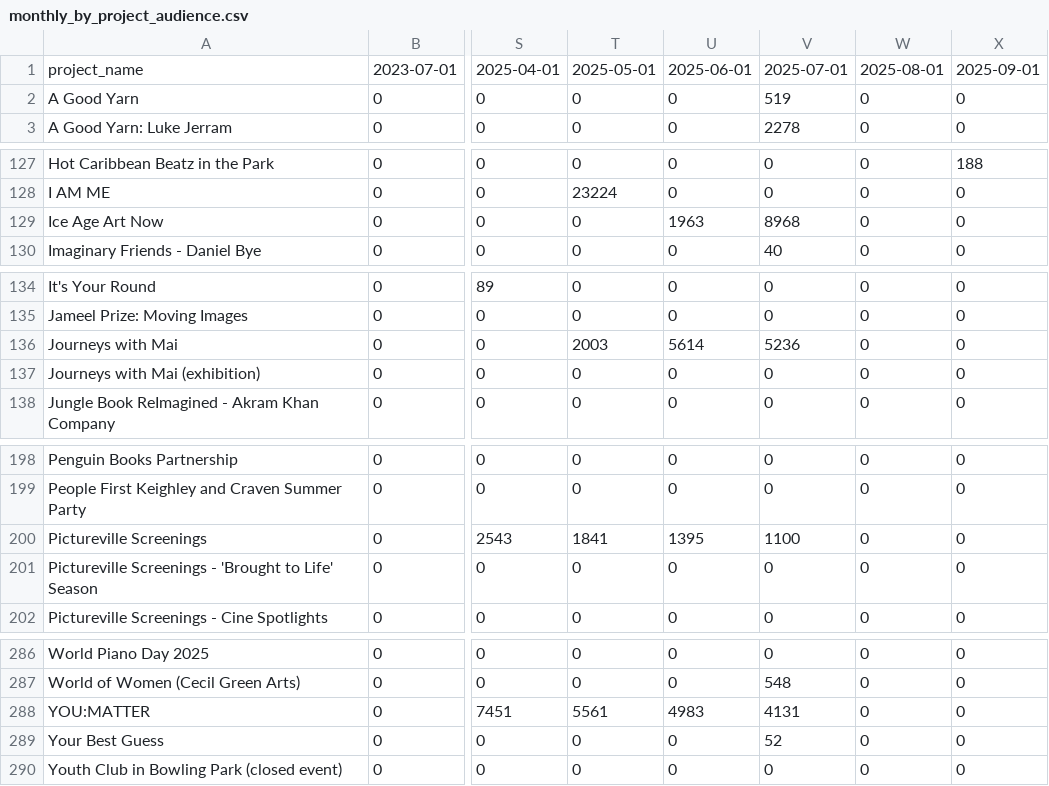
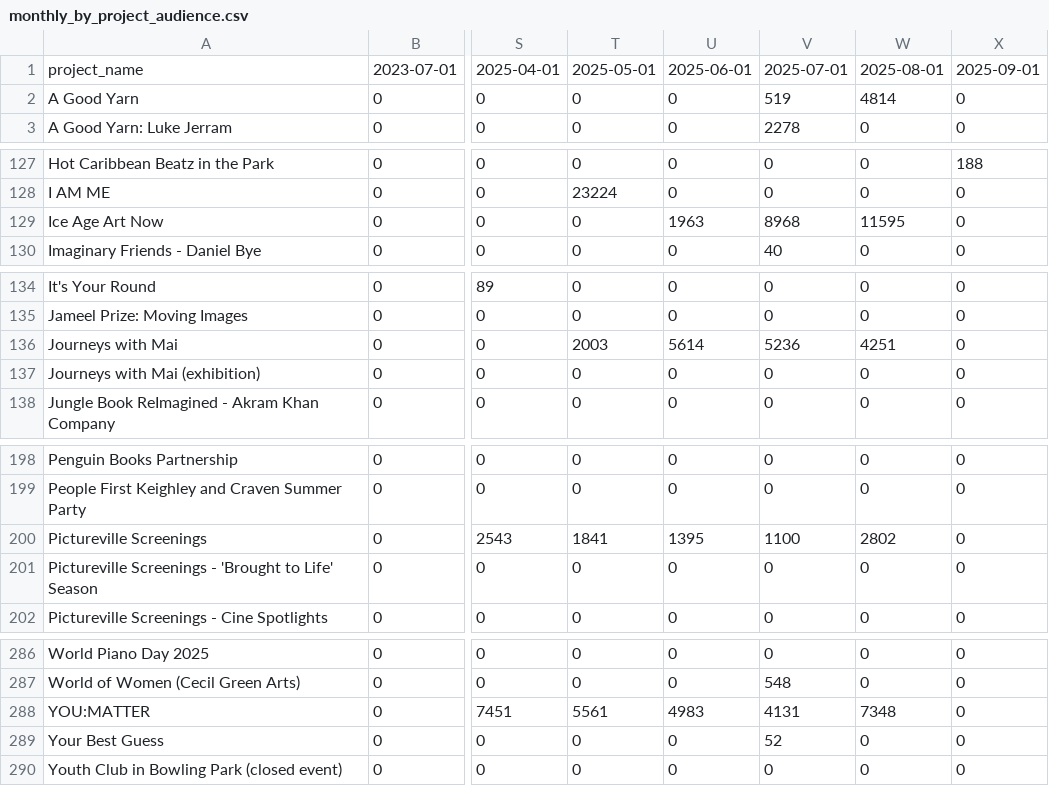
Before and after one commit to open-innovations/bradford-2025, a CSV file: src/themes/programme/_data/events/monthly_by_project_audience.csv, drawn as a sheet; only a part is shown, gaps mark what is left out; the diff names each change by its address in the sheet, - before the commit and + after, or states it on an @@ line.

Commit message:
Updating manual data

```diff
--- a/src/themes/programme/_data/events/monthly_by_project_audience.csv
+++ b/src/themes/programme/_data/events/monthly_by_project_audience.csv
-W2: 0
+W2: 4814
-W129: 0
+W129: 11595
-W136: 0
+W136: 4251
-W200: 0
+W200: 2802
-W288: 0
+W288: 7348
```
Also changed, not shown: src/themes/programme/_data/events/monthly_breakdown.csv, src/themes/programme/_data/events/monthly_by_project.csv, 14 other files.
